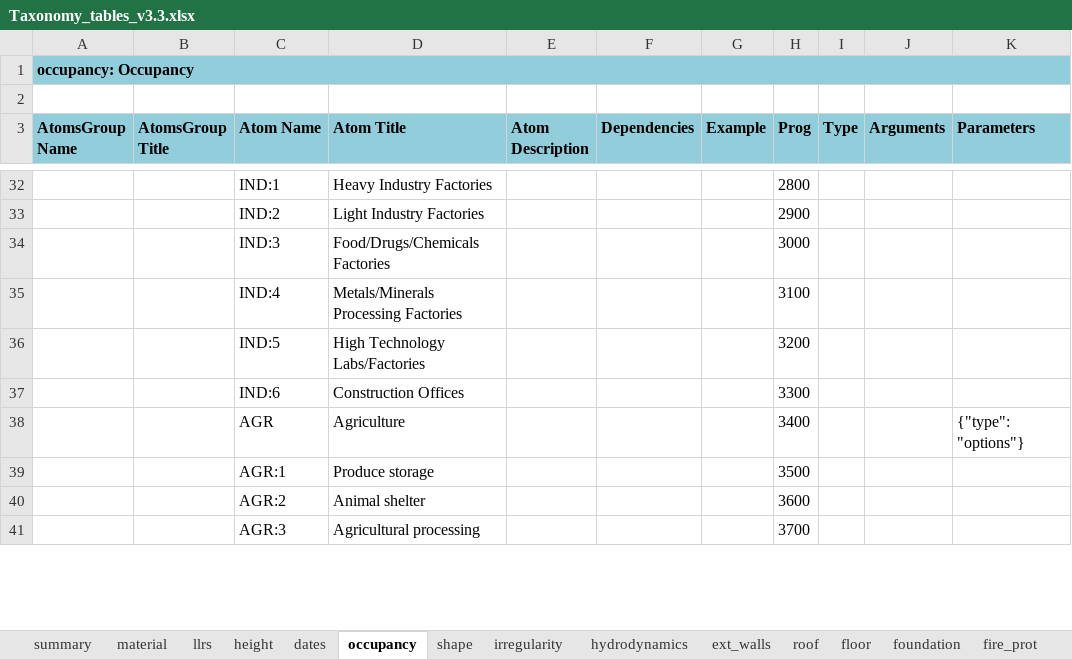
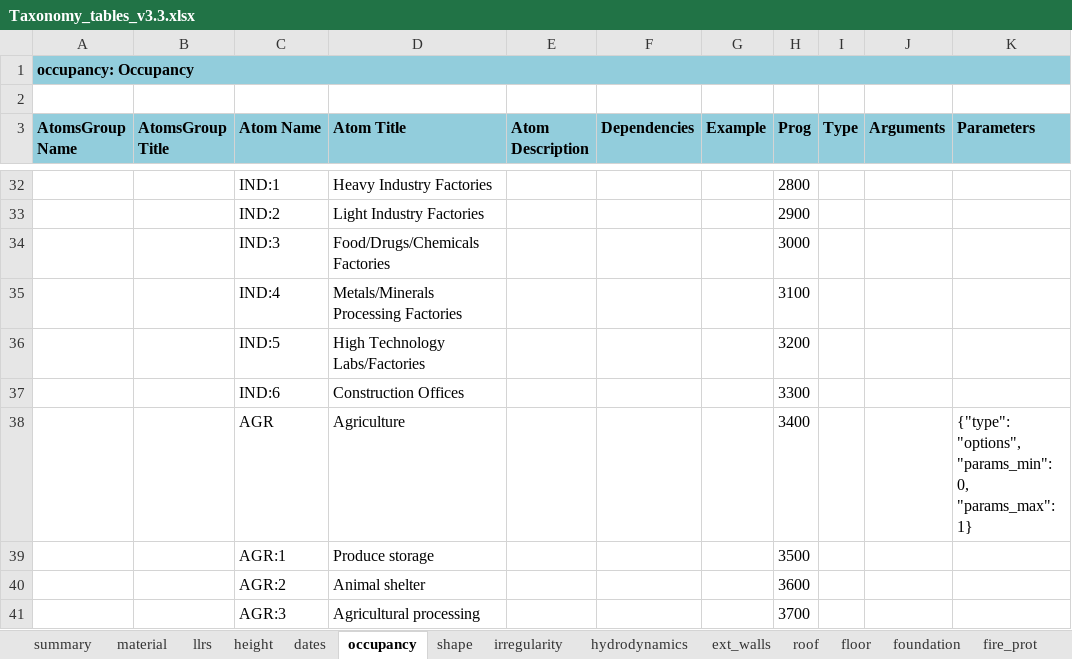
Before and after one commit to gem/gem_taxonomy, an Excel workbook: specs/Taxonomy_tables_v3.3.xlsx, sheet occupancy, drawn as a sheet; only a part is shown, gaps mark what is left out; values as stored, in another font and other column widths than the file's, no borders; charts and pictures not drawn; ↵ is a line break in a cell; the diff covers the shown part only; the diff names each change by its address in the sheet, - before the commit and + after, or states it on an @@ line.

Commit message:
add params numerosity for type options parameters, typo fixed to disambiguate IRP/IRV order

```diff
--- a/specs/Taxonomy_tables_v3.3.xlsx (sheet occupancy)
+++ b/specs/Taxonomy_tables_v3.3.xlsx (sheet occupancy)
-K38 (Parameters): {"type": "options"}
+K38 (Parameters): {"type": "options", ↵ "params_min": 0, ↵ "params_max": 1}
```
Also changed, not shown: 8 edited cells elsewhere in this sheet, sheet irregularity, 1 other file.
